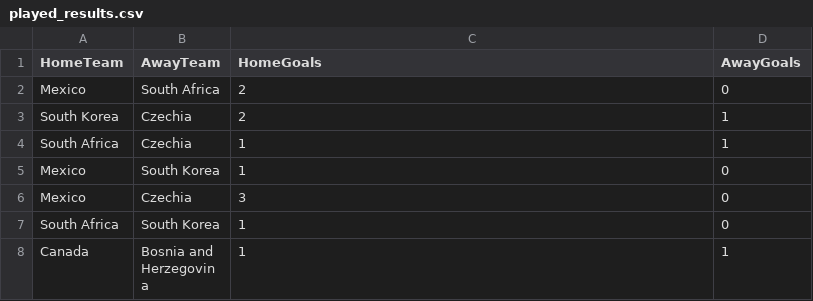
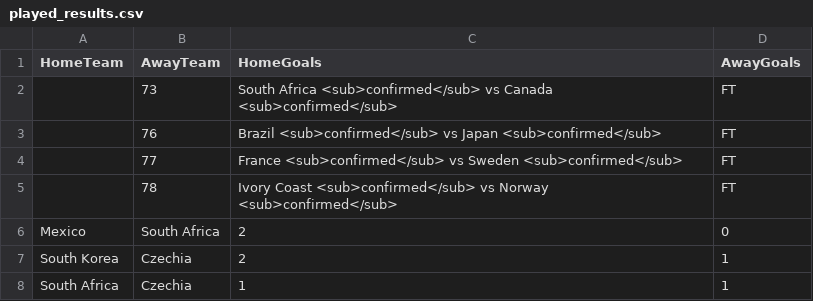
Before and after one commit to Jeysshonb/oraculo_mundial_2026, a CSV file: OracuMundial2026.Web/Data/played_results.csv, drawn as a sheet; only a part is shown; the shorter side is filled out with more unchanged rows; the diff names each change by its address in the sheet, - before the commit and + after, or states it on an @@ line.

```diff
--- a/OracuMundial2026.Web/Data/played_results.csv
+++ b/OracuMundial2026.Web/Data/played_results.csv
+row 2:  | 73 | South Africa <sub>confirmed</sub> vs Canada <sub>confirmed</sub> | FT
+row 3:  | 76 | Brazil <sub>confirmed</sub> vs Japan <sub>confirmed</sub> | FT
+row 4:  | 77 | France <sub>confirmed</sub> vs Sweden <sub>confirmed</sub> | FT
+row 5:  | 78 | Ivory Coast <sub>confirmed</sub> vs Norway <sub>confirmed</sub> | FT
```
Also changed, not shown: 1 other file.
